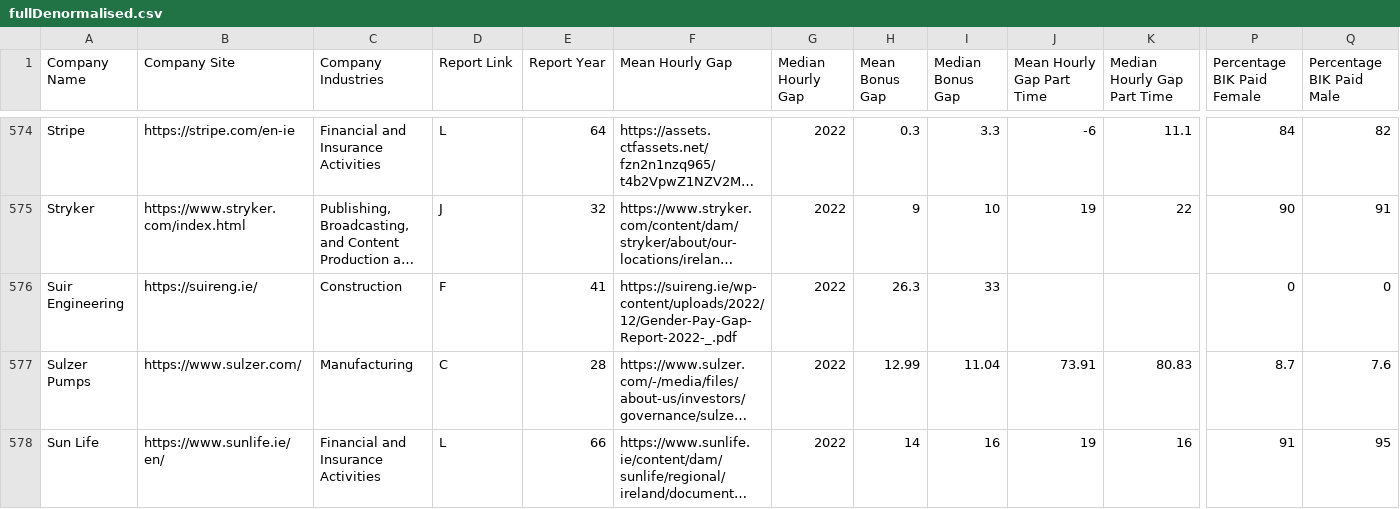
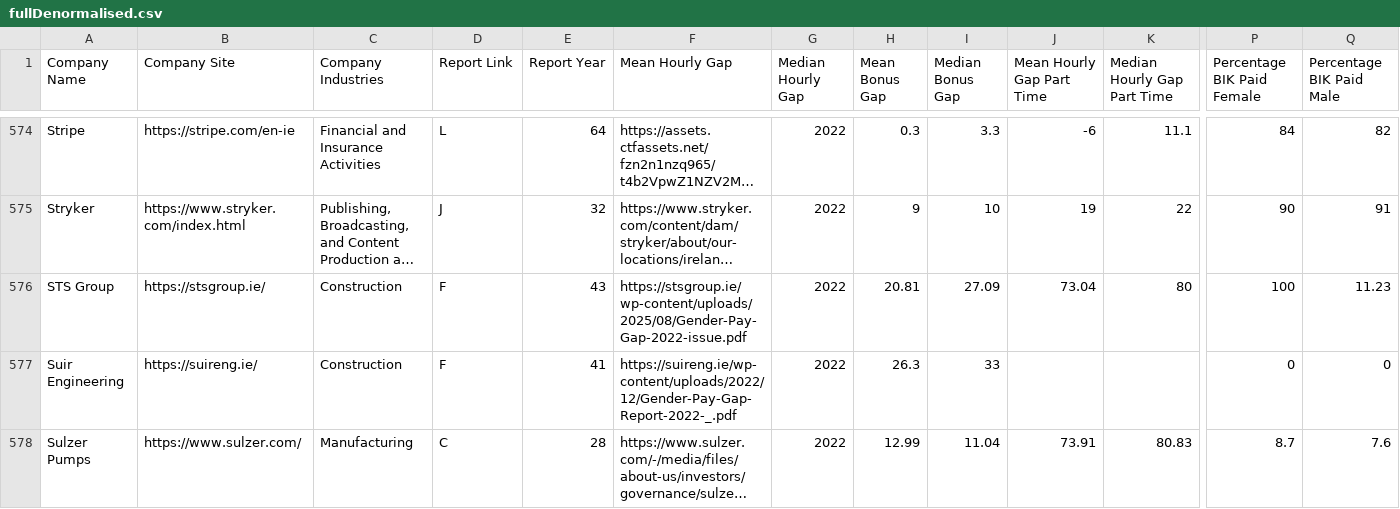
Before and after one commit to zenbuffy/irishGenderPayGap, a CSV file: fullDenormalised.csv, drawn as a sheet; only a part is shown, gaps mark what is left out; the shorter side is filled out with more unchanged rows; long unchanged cells end in …; rows hold the shown columns only; the diff covers the shown part only; the diff names each change by its address in the sheet, - before the commit and + after, or states it on an @@ line.

```diff
--- a/fullDenormalised.csv
+++ b/fullDenormalised.csv
+row 576: STS Group | https://stsgroup.ie/ | Construction | F | 43 | https://stsgroup.ie/wp-content/uploads/2025/08/Gender-Pay-Gap-2022-issue.pdf | 2022 | 20.81 | 27.09 | 73.04 | 80 | 100 | 11.23
```
Also changed, not shown: 2 added rows elsewhere in this file, companies.csv, gpg.csv.
